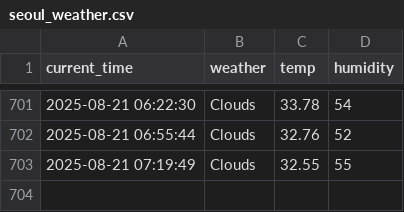
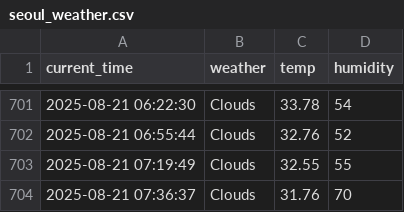
Before and after one commit to jaewon0626/weather, a CSV file: seoul_weather.csv, drawn as a sheet; only a part is shown, gaps mark what is left out; the diff names each change by its address in the sheet, - before the commit and + after, or states it on an @@ line.

```diff
--- a/seoul_weather.csv
+++ b/seoul_weather.csv
+row 704: 2025-08-21 07:36:37 | Clouds | 31.76 | 70
```
